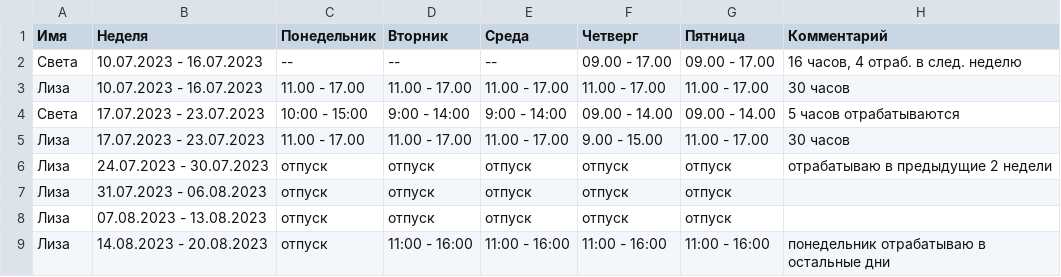
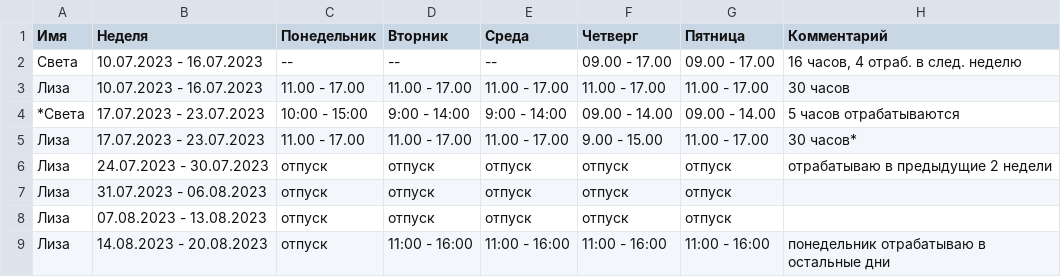
Before and after one commit to oadb-ds/timetable, a TSV file: ds_timetable.tsv, drawn as a sheet.

Commit message:
Update ds_timetable.tsv

```diff
--- a/ds_timetable.tsv
+++ b/ds_timetable.tsv
@@ -3,4 +3,4 @@
 Лиза	10.07.2023 - 16.07.2023	11.00 - 17.00	11.00 - 17.00	11.00 - 17.00	11.00 - 17.00	11.00 - 17.00	30 часов
-Света	17.07.2023 - 23.07.2023	10:00 - 15:00	9:00 - 14:00	9:00 - 14:00	09.00 - 14.00	09.00 - 14.00	5 часов отрабатываются
-Лиза	17.07.2023 - 23.07.2023	11.00 - 17.00	11.00 - 17.00	11.00 - 17.00	9.00 - 15.00	11.00 - 17.00	30 часов
+*Света	17.07.2023 - 23.07.2023	10:00 - 15:00	9:00 - 14:00	9:00 - 14:00	09.00 - 14.00	09.00 - 14.00	5 часов отрабатываются
+Лиза	17.07.2023 - 23.07.2023	11.00 - 17.00	11.00 - 17.00	11.00 - 17.00	9.00 - 15.00	11.00 - 17.00	30 часов*
 Лиза	24.07.2023 - 30.07.2023	отпуск	отпуск	отпуск	отпуск	отпуск	отрабатываю в предыдущие 2 недели
```
